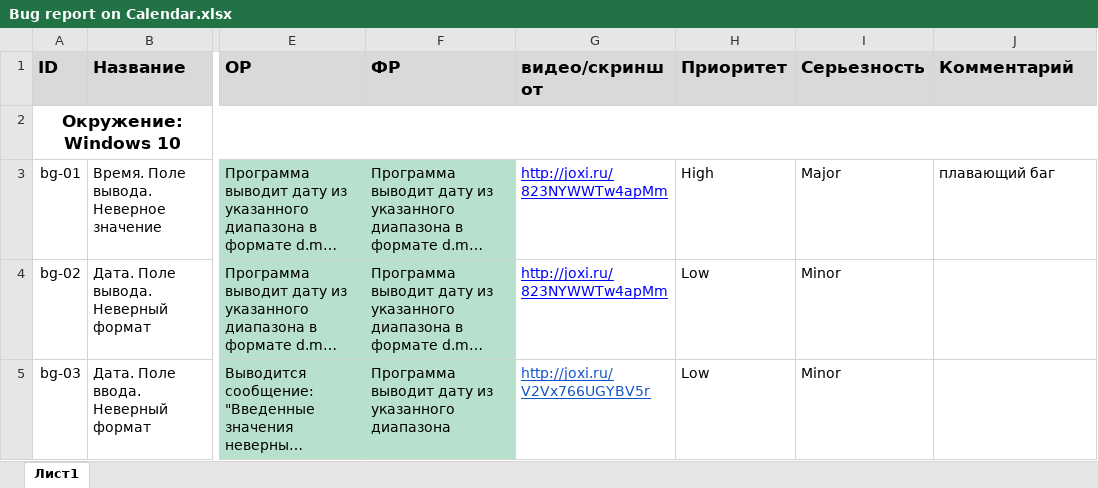
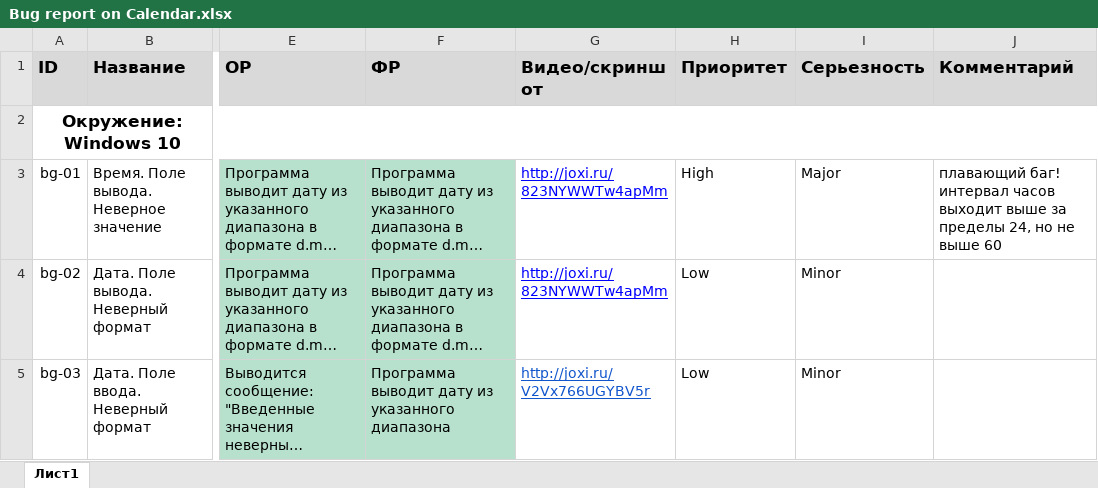
Before and after one commit to kukarina89/TestingBugs, an Excel workbook: Bug report on Calendar.xlsx, sheet Лист1, drawn as a sheet; only a part is shown, gaps mark what is left out; long unchanged cells end in …; values as stored, in another font and other column widths than the file's, no borders; charts and pictures not drawn; ↵ is a line break in a cell; the diff covers the shown part only; the diff names each change by its address in the sheet, - before the commit and + after, or states it on an @@ line.

```diff
--- a/Bug report on Calendar.xlsx (sheet Лист1)
+++ b/Bug report on Calendar.xlsx (sheet Лист1)
-G1: видео/скриншот
+G1: Видео/скриншот
-J3 (Комментарий): плавающий баг
+J3 (Комментарий): плавающий баг! ↵ интервал часов выходит выше за пределы 24, но не выше 60
```
Also changed, not shown: 1 removed row elsewhere in this sheet, charts or pictures, Test-cases on Calendar.xlsx.
